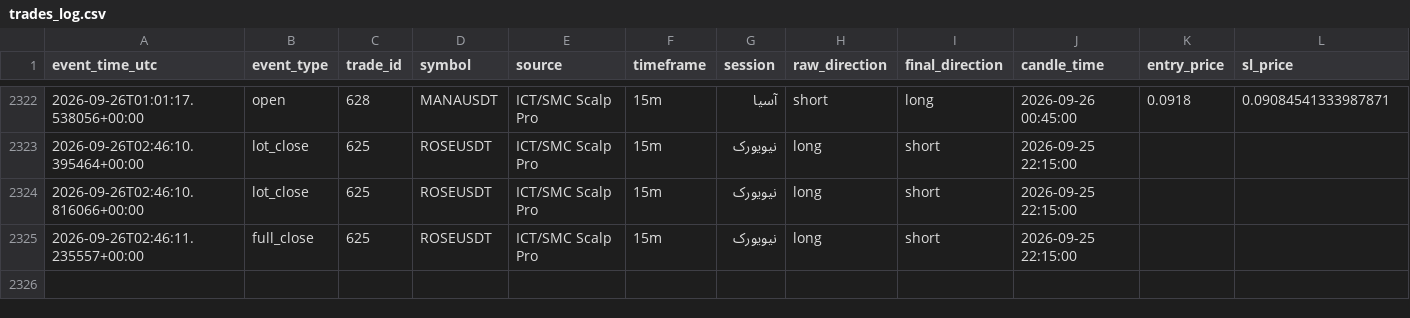
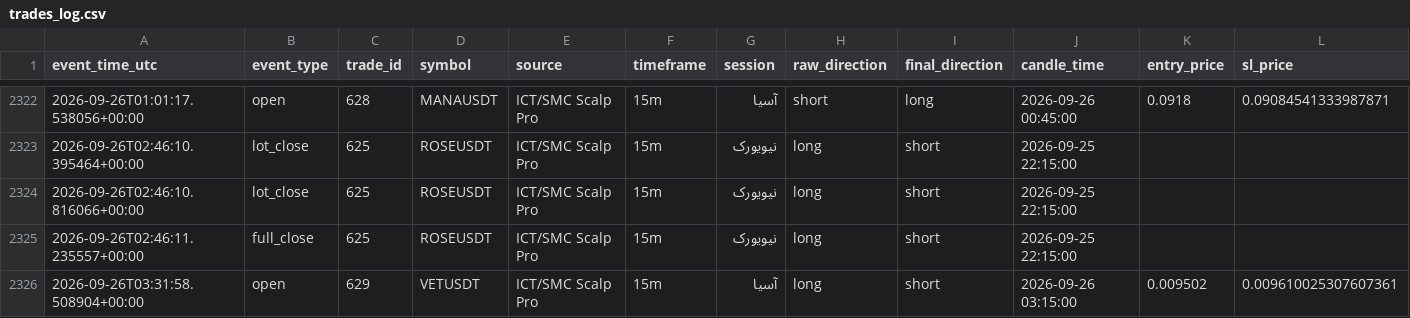
Before and after one commit to amirtorofi-sketch/Crypto-Signal-Bot, a CSV file: trades_log.csv, drawn as a sheet; only a part is shown, gaps mark what is left out; rows hold the shown columns only; the diff names each change by its address in the sheet, - before the commit and + after, or states it on an @@ line.

```diff
--- a/trades_log.csv
+++ b/trades_log.csv
+row 2326: 2026-09-26T03:31:58.508904+00:00 | open | 629 | VETUSDT | ICT/SMC Scalp Pro | 15m | آسیا | long | short | 2026-09-26 03:15:00 | 0.009502 | 0.009610025307607361
```
Also changed, not shown: 2 other files.
